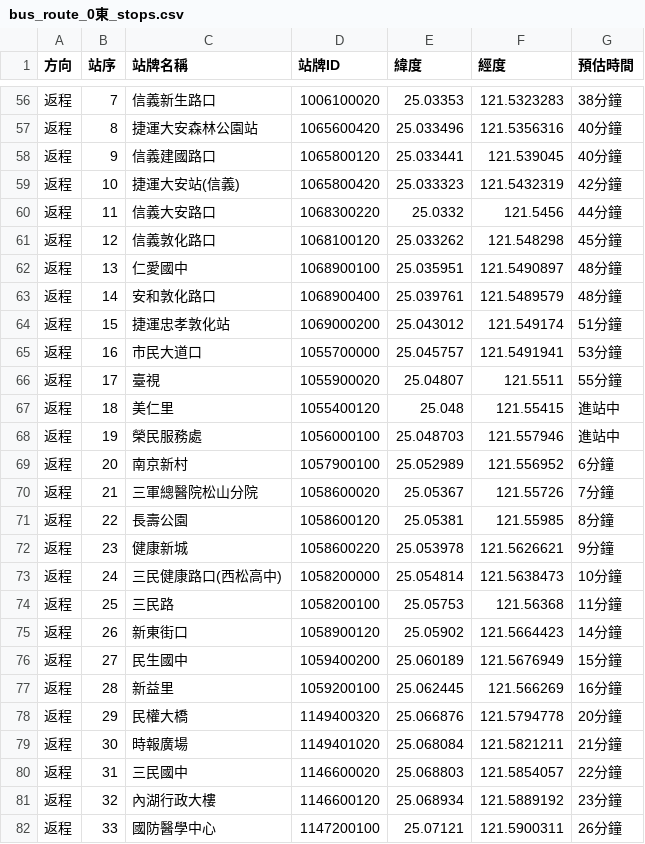
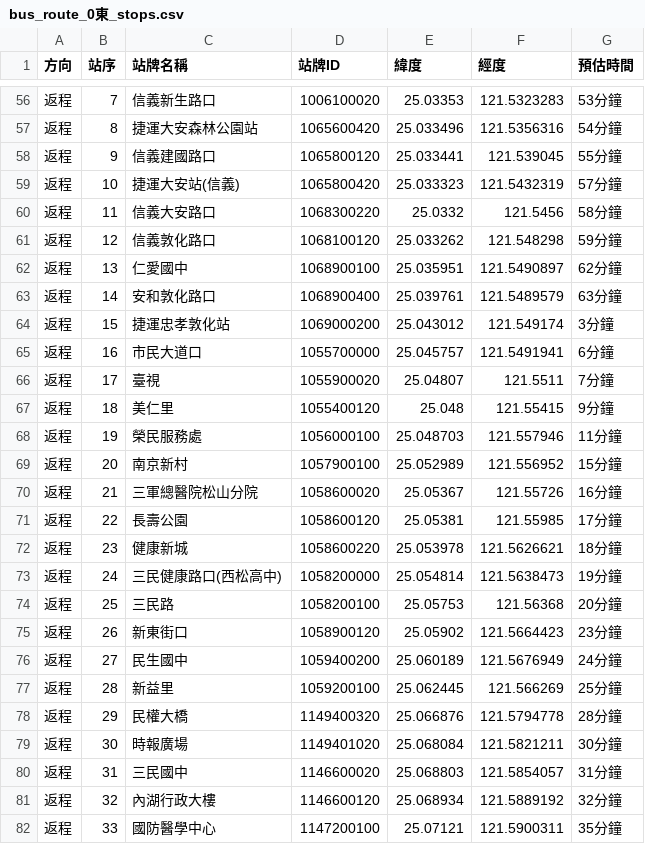
Before and after one commit to agostino920811/cycu__oop_1132_11022322, a CSV file: bus_route_0東_stops.csv, drawn as a sheet; only a part is shown, gaps mark what is left out; the diff covers the shown part only.

```diff
--- a/bus_route_0東_stops.csv
+++ b/bus_route_0東_stops.csv
@@ -56,27 +56,27 @@
-返程,7,信義新生路口,1006100020,25.03353,121.5323283,38分鐘
-返程,8,捷運大安森林公園站,1065600420,25.033496,121.5356316,40分鐘
-返程,9,信義建國路口,1065800120,25.033441,121.539045,40分鐘
-返程,10,捷運大安站(信義),1065800420,25.033323,121.5432319,42分鐘
-返程,11,信義大安路口,1068300220,25.0332,121.5456,44分鐘
-返程,12,信義敦化路口,1068100120,25.033262,121.548298,45分鐘
-返程,13,仁愛國中,1068900100,25.035951,121.5490897,48分鐘
-返程,14,安和敦化路口,1068900400,25.039761,121.5489579,48分鐘
-返程,15,捷運忠孝敦化站,1069000200,25.043012,121.549174,51分鐘
-返程,16,市民大道口,1055700000,25.045757,121.5491941,53分鐘
-返程,17,臺視,1055900020,25.04807,121.5511,55分鐘
-返程,18,美仁里,1055400120,25.048,121.55415,進站中
-返程,19,榮民服務處,1056000100,25.048703,121.557946,進站中
-返程,20,南京新村,1057900100,25.052989,121.556952,6分鐘
-返程,21,三軍總醫院松山分院,1058600020,25.05367,121.55726,7分鐘
-返程,22,長壽公園,1058600120,25.05381,121.55985,8分鐘
-返程,23,健康新城,1058600220,25.053978,121.5626621,9分鐘
-返程,24,三民健康路口(西松高中),1058200000,25.054814,121.5638473,10分鐘
-返程,25,三民路,1058200100,25.05753,121.56368,11分鐘
-返程,26,新東街口,1058900120,25.05902,121.5664423,14分鐘
-返程,27,民生國中,1059400200,25.060189,121.5676949,15分鐘
-返程,28,新益里,1059200100,25.062445,121.566269,16分鐘
-返程,29,民權大橋,1149400320,25.066876,121.5794778,20分鐘
-返程,30,時報廣場,1149401020,25.068084,121.5821211,21分鐘
-返程,31,三民國中,1146600020,25.068803,121.5854057,22分鐘
-返程,32,內湖行政大樓,1146600120,25.068934,121.5889192,23分鐘
-返程,33,國防醫學中心,1147200100,25.07121,121.5900311,26分鐘
+返程,7,信義新生路口,1006100020,25.03353,121.5323283,53分鐘
+返程,8,捷運大安森林公園站,1065600420,25.033496,121.5356316,54分鐘
+返程,9,信義建國路口,1065800120,25.033441,121.539045,55分鐘
+返程,10,捷運大安站(信義),1065800420,25.033323,121.5432319,57分鐘
+返程,11,信義大安路口,1068300220,25.0332,121.5456,58分鐘
+返程,12,信義敦化路口,1068100120,25.033262,121.548298,59分鐘
+返程,13,仁愛國中,1068900100,25.035951,121.5490897,62分鐘
+返程,14,安和敦化路口,1068900400,25.039761,121.5489579,63分鐘
+返程,15,捷運忠孝敦化站,1069000200,25.043012,121.549174,3分鐘
+返程,16,市民大道口,1055700000,25.045757,121.5491941,6分鐘
+返程,17,臺視,1055900020,25.04807,121.5511,7分鐘
+返程,18,美仁里,1055400120,25.048,121.55415,9分鐘
+返程,19,榮民服務處,1056000100,25.048703,121.557946,11分鐘
+返程,20,南京新村,1057900100,25.052989,121.556952,15分鐘
+返程,21,三軍總醫院松山分院,1058600020,25.05367,121.55726,16分鐘
+返程,22,長壽公園,1058600120,25.05381,121.55985,17分鐘
+返程,23,健康新城,1058600220,25.053978,121.5626621,18分鐘
+返程,24,三民健康路口(西松高中),1058200000,25.054814,121.5638473,19分鐘
+返程,25,三民路,1058200100,25.05753,121.56368,20分鐘
+返程,26,新東街口,1058900120,25.05902,121.5664423,23分鐘
+返程,27,民生國中,1059400200,25.060189,121.5676949,24分鐘
+返程,28,新益里,1059200100,25.062445,121.566269,25分鐘
+返程,29,民權大橋,1149400320,25.066876,121.5794778,28分鐘
+返程,30,時報廣場,1149401020,25.068084,121.5821211,30分鐘
+返程,31,三民國中,1146600020,25.068803,121.5854057,31分鐘
+返程,32,內湖行政大樓,1146600120,25.068934,121.5889192,32分鐘
+返程,33,國防醫學中心,1147200100,25.07121,121.5900311,35分鐘
```
Also changed, not shown: 66 edited cells elsewhere in this file, 2 other files.
